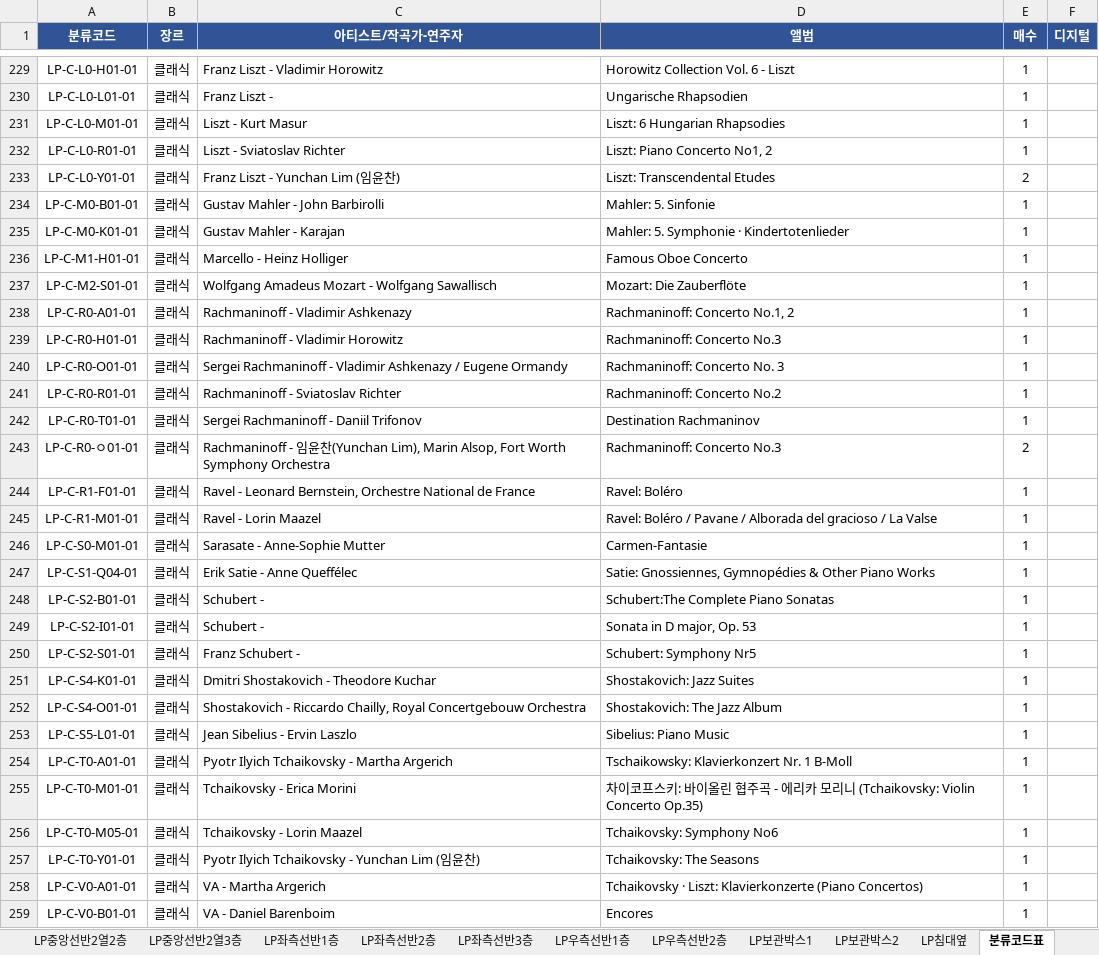
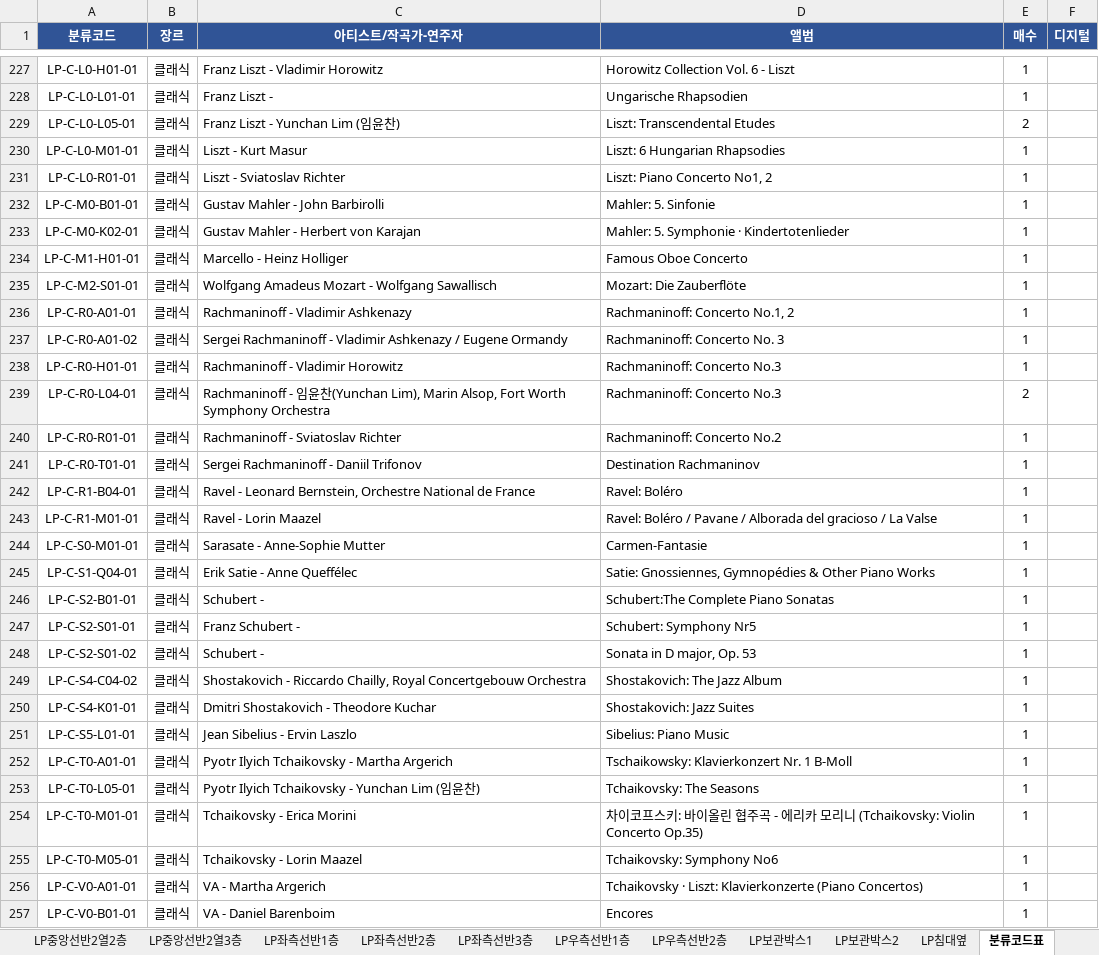
Before and after one commit to JiwookJung/music-wiki, an Excel workbook: inventory/20260801_LPCD_목록_v3.xlsx, sheet 분류코드표, drawn as a sheet; only a part is shown, gaps mark what is left out; values as stored, in another font and other column widths than the file's, no borders; removed rows and columns are numbered as before the commit, all else as after; the diff covers the shown part only; the diff names each change by its address in the sheet, - before the commit and + after, or states it on an @@ line.

```diff
--- a/inventory/20260801_LPCD_목록_v3.xlsx (sheet 분류코드표)
+++ b/inventory/20260801_LPCD_목록_v3.xlsx (sheet 분류코드표)
+row 229: LP-C-L0-L05-01 | 클래식 | Franz Liszt - Yunchan Lim (임윤찬) | Liszt: Transcendental Etudes | 2
-row 233: LP-C-L0-Y01-01 | 클래식 | Franz Liszt - Yunchan Lim (임윤찬) | Liszt: Transcendental Etudes | 2
-A233 (분류코드): LP-C-M0-K01-01
+A233 (분류코드): LP-C-M0-K02-01
-C233 (아티스트/작곡가-연주자): Gustav Mahler - Karajan
+C233 (아티스트/작곡가-연주자): Gustav Mahler - Herbert von Karajan
+row 237: LP-C-R0-A01-02 | 클래식 | Sergei Rachmaninoff - Vladimir Ashkenazy / Eugene Ormandy | Rachmaninoff: Concerto No. 3 | 1
-row 240: LP-C-R0-O01-01 | 클래식 | Sergei Rachmaninoff - Vladimir Ashkenazy / Eugene Ormandy | Rachmaninoff: Concerto No. 3 | 1
+row 239: LP-C-R0-L04-01 | 클래식 | Rachmaninoff - 임윤찬(Yunchan Lim), Marin Alsop, Fort Worth Symphony Orchestra | Rachmaninoff: Concerto No.3 | 2
-row 243: LP-C-R0-ㅇ01-01 | 클래식 | Rachmaninoff - 임윤찬(Yunchan Lim), Marin Alsop, Fort Worth Symphony Orchestra | Rachmaninoff: Concerto No.3 | 2
-A242 (분류코드): LP-C-R1-F01-01
+A242 (분류코드): LP-C-R1-B04-01
-row 249: LP-C-S2-I01-01 | 클래식 | Schubert - | Sonata in D major, Op. 53 | 1
+row 248: LP-C-S2-S01-02 | 클래식 | Schubert - | Sonata in D major, Op. 53 | 1
+row 249: LP-C-S4-C04-02 | 클래식 | Shostakovich - Riccardo Chailly, Royal Concertgebouw Orchestra | Shostakovich: The Jazz Album | 1
-row 252: LP-C-S4-O01-01 | 클래식 | Shostakovich - Riccardo Chailly, Royal Concertgebouw Orchestra | Shostakovich: The Jazz Album | 1
+row 253: LP-C-T0-L05-01 | 클래식 | Pyotr Ilyich Tchaikovsky - Yunchan Lim (임윤찬) | Tchaikovsky: The Seasons | 1
-row 257: LP-C-T0-Y01-01 | 클래식 | Pyotr Ilyich Tchaikovsky - Yunchan Lim (임윤찬) | Tchaikovsky: The Seasons | 1
```
Also changed, not shown: 36 added rows, 41 removed rows and 129 edited cells elsewhere in this sheet, sheet 라벨재출력, sheet 배치-좌측3층, sheet 라벨인쇄-전체, sheet 배치-침대옆, sheet 라벨인쇄-LP, sheet 배치-우측1층, 31 more sheets, 4 other files.
